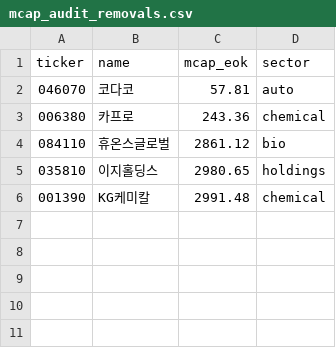
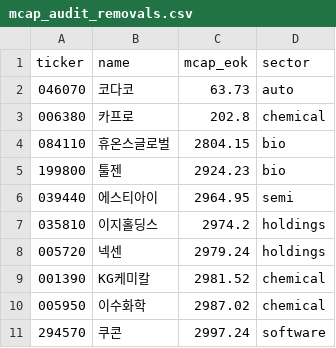
Before and after one commit to kaysh0823/investingmap, a CSV file: docs/reports/mcap_audit_removals.csv, drawn as a sheet.

```diff
--- a/docs/reports/mcap_audit_removals.csv
+++ b/docs/reports/mcap_audit_removals.csv
@@ -1,6 +1,11 @@
 ticker,name,mcap_eok,sector
-046070,코다코,57.81,auto
-006380,카프로,243.36,chemical
-084110,휴온스글로벌,2861.12,bio
-035810,이지홀딩스,2980.65,holdings
-001390,KG케미칼,2991.48,chemical
+046070,코다코,63.73,auto
+006380,카프로,202.8,chemical
+084110,휴온스글로벌,2804.15,bio
+199800,툴젠,2924.23,bio
+039440,에스티아이,2964.95,semi
+035810,이지홀딩스,2974.2,holdings
+005720,넥센,2979.24,holdings
+001390,KG케미칼,2981.52,chemical
+005950,이수화학,2987.02,chemical
+294570,쿠콘,2997.24,software
```
Also changed, not shown: docs/reports/mcap_audit_additions.csv, 4 other files.
